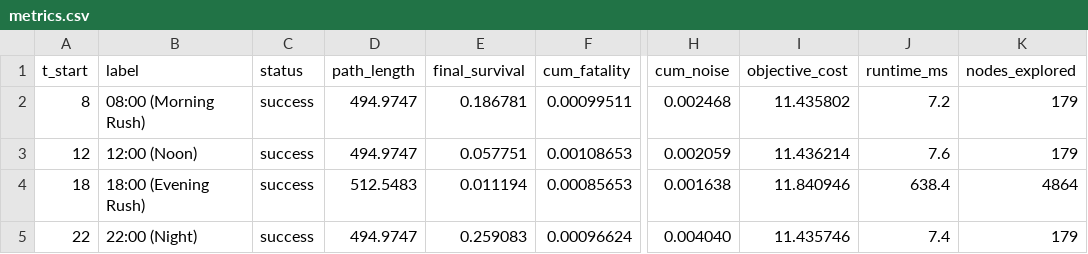
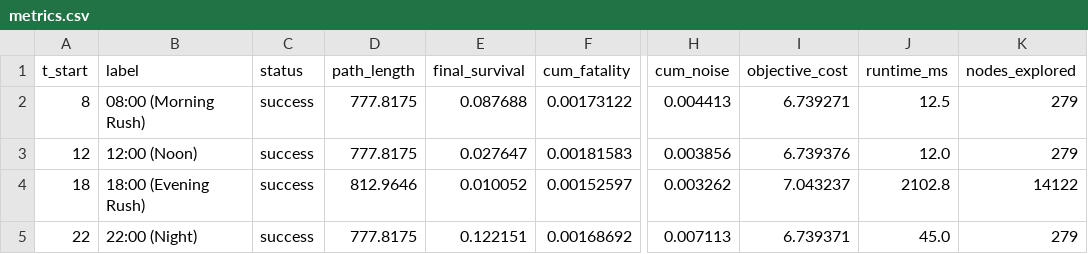
Before and after one commit to 909347194/Risk-Path, a CSV file: methods/spatiotemporal_heterogeneity/output/exp1-output/exp1_temporal/metrics.csv, drawn as a sheet; only a part is shown, gaps mark what is left out; the diff names each change by its address in the sheet, - before the commit and + after, or states it on an @@ line.

```diff
--- a/methods/spatiotemporal_heterogeneity/output/exp1-output/exp1_temporal/metrics.csv
+++ b/methods/spatiotemporal_heterogeneity/output/exp1-output/exp1_temporal/metrics.csv
-D2:D3 (path_length): 494.9747
+D2:D3 (path_length): 777.8175
-E2 (final_survival): 0.186781
+E2 (final_survival): 0.087688
-F2 (cum_fatality): 0.00099511
+F2 (cum_fatality): 0.00173122
-H2 (cum_noise): 0.002468
+H2 (cum_noise): 0.004413
-I2 (objective_cost): 11.435802
+I2 (objective_cost): 6.739271
-J2 (runtime_ms): 7.2
+J2 (runtime_ms): 12.5
-K2:K3 (nodes_explored): 179
+K2:K3 (nodes_explored): 279
-E3 (final_survival): 0.057751
+E3 (final_survival): 0.027647
-F3 (cum_fatality): 0.00108653
+F3 (cum_fatality): 0.00181583
-H3 (cum_noise): 0.002059
+H3 (cum_noise): 0.003856
-I3 (objective_cost): 11.436214
+I3 (objective_cost): 6.739376
-J3 (runtime_ms): 7.6
+J3 (runtime_ms): 12.0
-D4 (path_length): 512.5483
+D4 (path_length): 812.9646
-E4 (final_survival): 0.011194
+E4 (final_survival): 0.010052
-F4 (cum_fatality): 0.00085653
+F4 (cum_fatality): 0.00152597
-H4 (cum_noise): 0.001638
+H4 (cum_noise): 0.003262
-I4 (objective_cost): 11.840946
+I4 (objective_cost): 7.043237
-J4 (runtime_ms): 638.4
+J4 (runtime_ms): 2102.8
-K4 (nodes_explored): 4864
+K4 (nodes_explored): 14122
-D5 (path_length): 494.9747
+D5 (path_length): 777.8175
-E5 (final_survival): 0.259083
+E5 (final_survival): 0.122151
-F5 (cum_fatality): 0.00096624
+F5 (cum_fatality): 0.00168692
-H5 (cum_noise): 0.004040
+H5 (cum_noise): 0.007113
-I5 (objective_cost): 11.435746
+I5 (objective_cost): 6.739371
-J5 (runtime_ms): 7.4
+J5 (runtime_ms): 45.0
-K5 (nodes_explored): 179
+K5 (nodes_explored): 279
```
Also changed, not shown: 11 other files.
